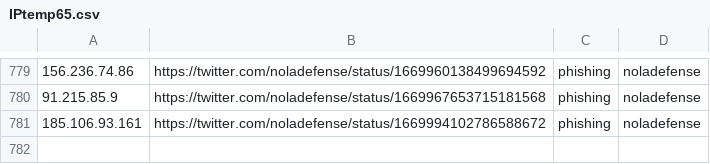
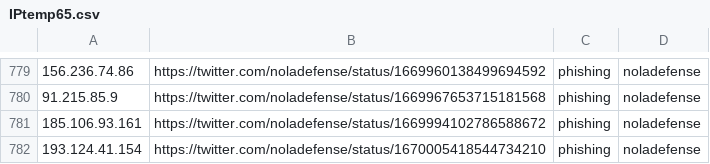
Before and after one commit to Reman2k/ioc, a CSV file: IPtemp65.csv, drawn as a sheet; only a part is shown, gaps mark what is left out.

```diff
--- a/IPtemp65.csv
+++ b/IPtemp65.csv
@@ -781 +781,2 @@
 "185.106.93.161","https://twitter.com/noladefense/status/1669994102786588672","phishing","noladefense"
+"193.124.41.154","https://twitter.com/noladefense/status/1670005418544734210","phishing","noladefense"
```
Also changed, not shown: IPtemp66.csv.
